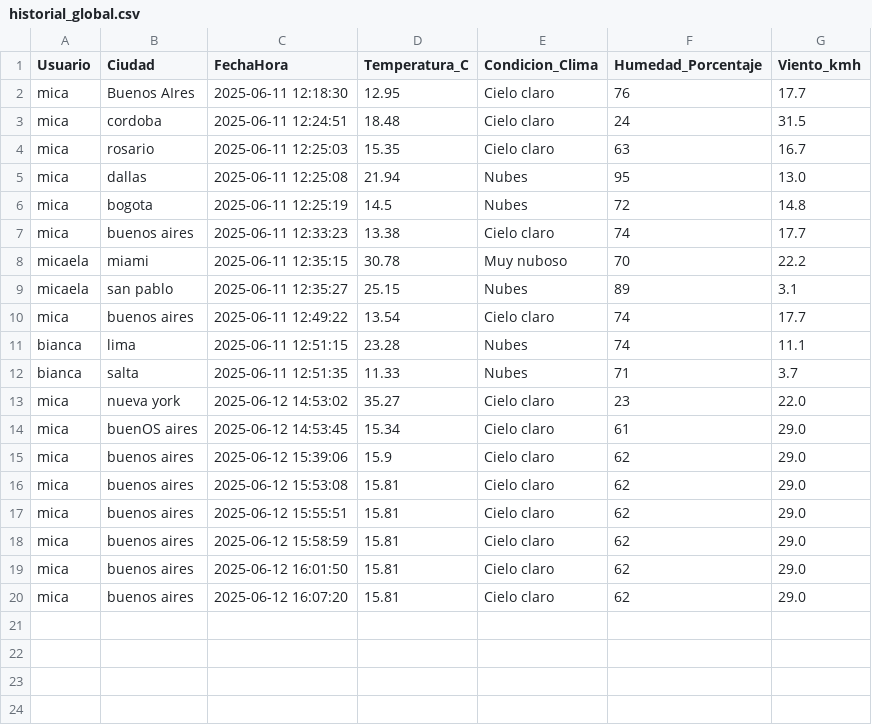
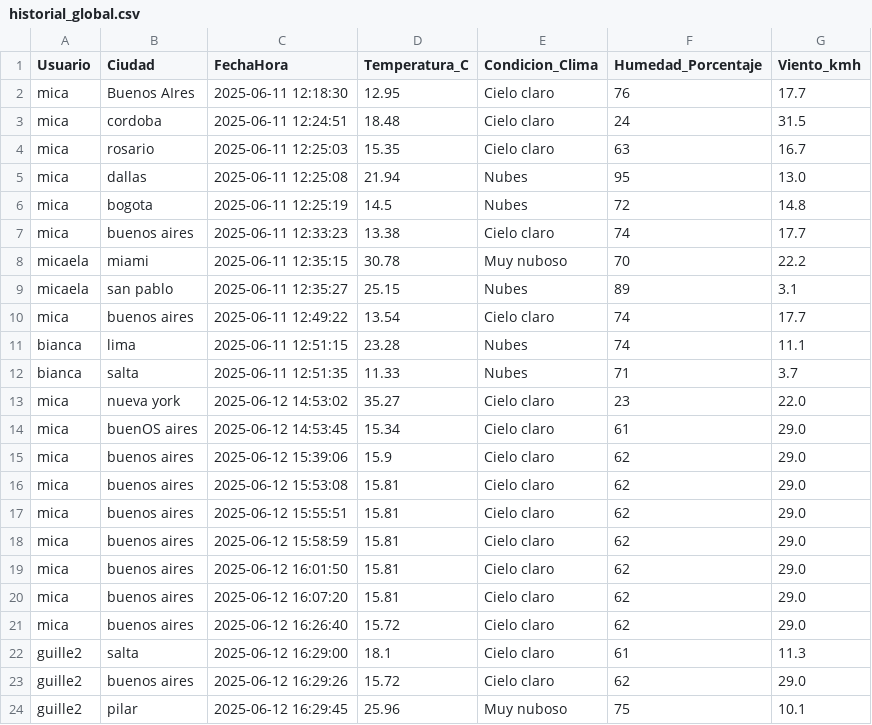
Before and after one commit to guillermina-hernandez/hackaton, a CSV file: historial_global.csv, drawn as a sheet.

```diff
--- a/historial_global.csv
+++ b/historial_global.csv
@@ -20 +20,5 @@ mica,buenos aires,2025-06-12 16:01:50,15.81,Cielo claro,62,29.0
 mica,buenos aires,2025-06-12 16:07:20,15.81,Cielo claro,62,29.0
+mica,buenos aires,2025-06-12 16:26:40,15.72,Cielo claro,62,29.0
+guille2,salta,2025-06-12 16:29:00,18.1,Cielo claro,61,11.3
+guille2,buenos aires,2025-06-12 16:29:26,15.72,Cielo claro,62,29.0
+guille2,pilar,2025-06-12 16:29:45,25.96,Muy nuboso,75,10.1
```
Also changed, not shown: 3 other files.
